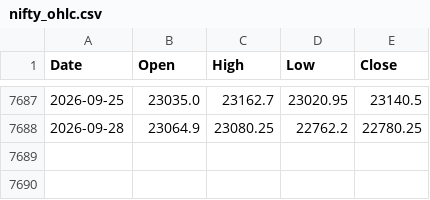
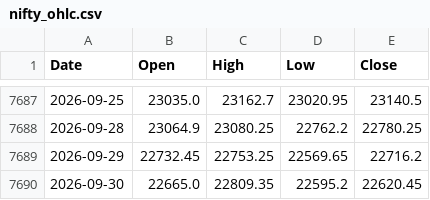
Before and after one commit to chris124839/astro-nifty-dashboard, a CSV file: data/nifty_ohlc.csv, drawn as a sheet; only a part is shown, gaps mark what is left out; the diff names each change by its address in the sheet, - before the commit and + after, or states it on an @@ line.

```diff
--- a/data/nifty_ohlc.csv
+++ b/data/nifty_ohlc.csv
+row 7689: 2026-09-29 | 22732.45 | 22753.25 | 22569.65 | 22716.2
+row 7690: 2026-09-30 | 22665.0 | 22809.35 | 22595.2 | 22620.45
```
Also changed, not shown: 1 other file.
